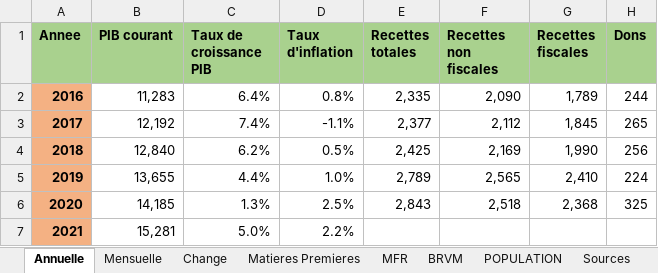
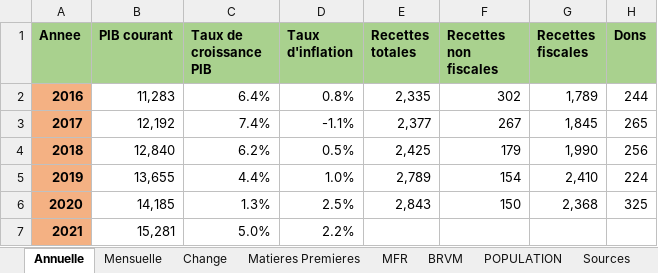
Before and after one commit to Yandeen/Yandeen.github.io, an Excel workbook: Indicateurs.xlsx, sheet Annuelle, drawn as a sheet; only a part is shown; values as stored, in another font and other column widths than the file's, no borders; the diff names each change by its address in the sheet, - before the commit and + after, or states it on an @@ line.

```diff
--- a/Indicateurs.xlsx (sheet Annuelle)
+++ b/Indicateurs.xlsx (sheet Annuelle)
-F2 (Recettes non fiscales): 2,090
+F2 (Recettes non fiscales): 302
-F3 (Recettes non fiscales): 2,112
+F3 (Recettes non fiscales): 267
-F4 (Recettes non fiscales): 2,169
+F4 (Recettes non fiscales): 179
-F5 (Recettes non fiscales): 2,565
+F5 (Recettes non fiscales): 154
-F6 (Recettes non fiscales): 2,518
+F6 (Recettes non fiscales): 150
```
Also changed, not shown: 1 other file.
